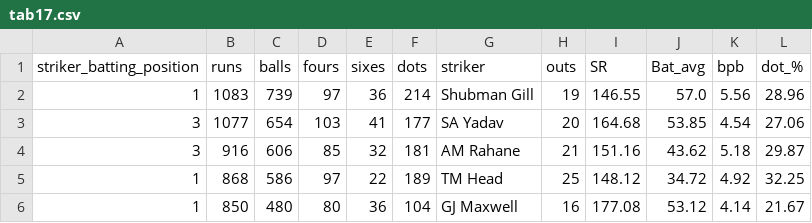
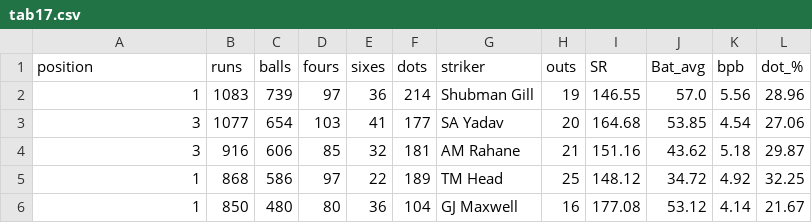
Before and after one commit to RoumyaDas/SPL, a CSV file: SPL/data/special_stats/tab17.csv, drawn as a sheet; only a part is shown.

```diff
--- a/SPL/data/special_stats/tab17.csv
+++ b/SPL/data/special_stats/tab17.csv
@@ -1,2 +1,2 @@
-striker_batting_position,runs,balls,fours,sixes,dots,striker,outs,SR,Bat_avg,bpb,dot_%
+position,runs,balls,fours,sixes,dots,striker,outs,SR,Bat_avg,bpb,dot_%
 1,1083,739,97,36,214,Shubman Gill,19,146.55,57.0,5.56,28.96
```
Also changed, not shown: 2 other files.
